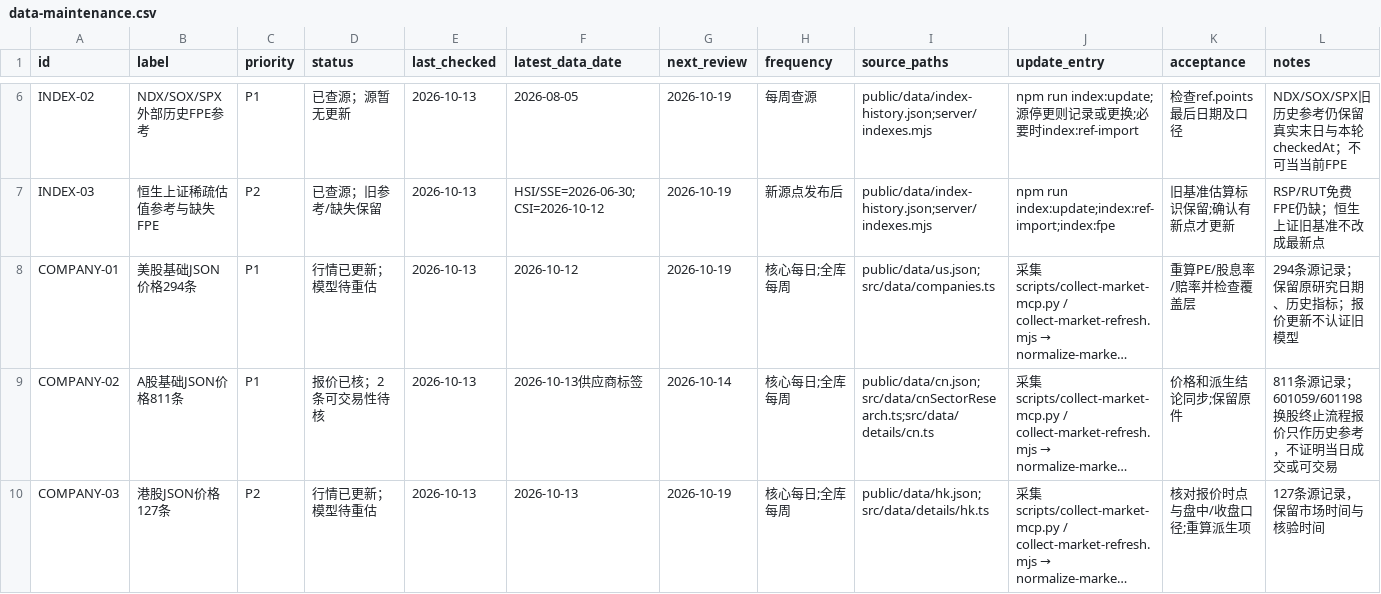
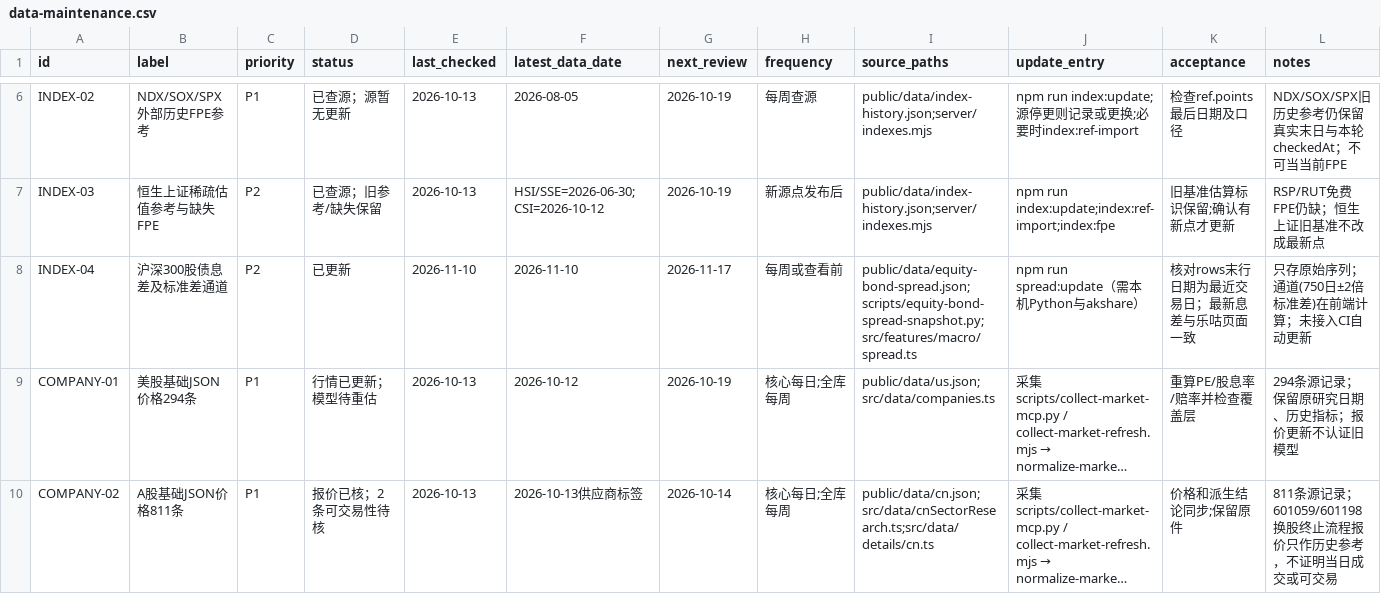
Before and after one commit to danielmoorelumestory/BusinessWeb, a CSV file: docs/data-maintenance.csv, drawn as a sheet; only a part is shown, gaps mark what is left out; the shorter side is filled out with more unchanged rows; long unchanged cells end in …; the diff names each change by its address in the sheet, - before the commit and + after, or states it on an @@ line.

```diff
--- a/docs/data-maintenance.csv
+++ b/docs/data-maintenance.csv
+row 8: INDEX-04 | 沪深300股债息差及标准差通道 | P2 | 已更新 | 2026-11-10 | 2026-11-10 | 2026-11-17 | 每周或查看前 | public/data/equity-bond-spread.json;scripts/equity-bond-spread-snapshot.py;src/features/macro/spread.ts | npm run spread:update（需本机Python与akshare） | 核对rows末行日期为最近交易日；最新息差与乐咕页面一致 | 只存原始序列；通道(750日±2倍标准差)在前端计算；未接入CI自动更新
```
Also changed, not shown: 8 other files.
